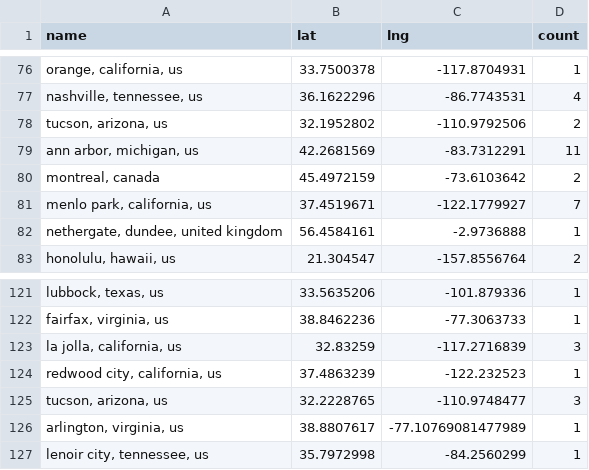
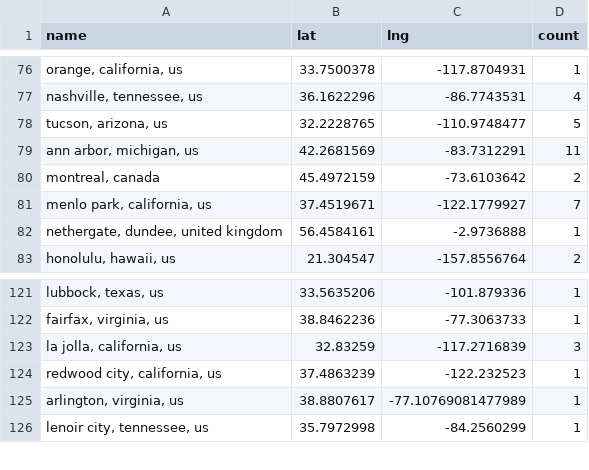
Before and after one commit to USRSE/usrse-map, a CSV file: _data/locations.csv, drawn as a sheet; only a part is shown, gaps mark what is left out.

```diff
--- a/_data/locations.csv
+++ b/_data/locations.csv
@@ -77,3 +77,3 @@ name,lat,lng,count
 "nashville, tennessee, us",36.1622296,-86.7743531,4
-"tucson, arizona, us",32.1952802,-110.9792506,2
+"tucson, arizona, us",32.2228765,-110.9748477,5
 "ann arbor, michigan, us",42.2681569,-83.7312291,11
@@ -124,3 +124,2 @@ name,lat,lng,count
 "redwood city, california, us",37.4863239,-122.232523,1
-"tucson, arizona, us",32.2228765,-110.9748477,3
 "arlington, virginia, us",38.8807617,-77.10769081477989,1
```
